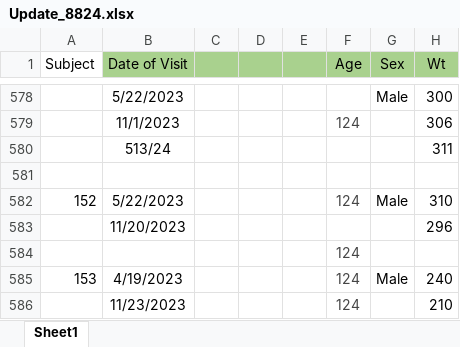
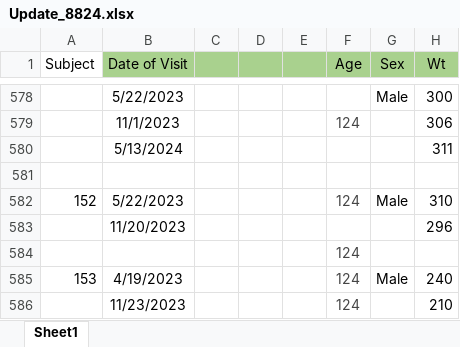
Before and after one commit to benqb007/DB, an Excel workbook: Update_8824.xlsx, sheet Sheet1, drawn as a sheet; only a part is shown, gaps mark what is left out; values as stored, in another font and other column widths than the file's, no borders; conditional formats not drawn; the diff names each change by its address in the sheet, - before the commit and + after, or states it on an @@ line.

Commit message:
Updated research files, removed old files, and added new data files

```diff
--- a/Update_8824.xlsx (sheet Sheet1)
+++ b/Update_8824.xlsx (sheet Sheet1)
-B580 (Date of Visit): 513/24
+B580 (Date of Visit): 5/13/2024
```
Also changed, not shown: 17 other files.
